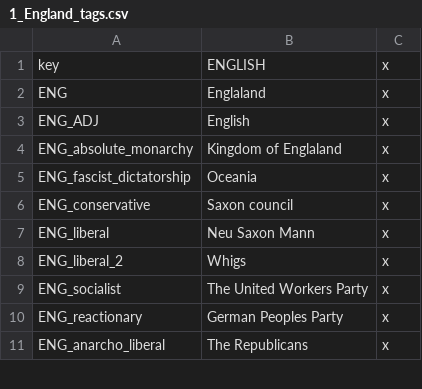
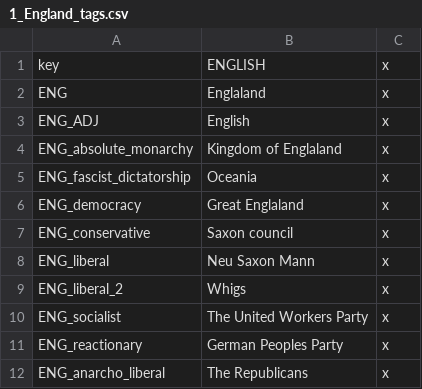
Before and after one commit to Rainbow-Goat/Fall-of-Genghis, a CSV file: Fall of Genghis/localisation/1_England_tags.csv, drawn as a sheet; only a part is shown.

```diff
--- a/Fall of Genghis/localisation/1_England_tags.csv
+++ b/Fall of Genghis/localisation/1_England_tags.csv
@@ -5,2 +5,3 @@ ENG_absolute_monarchy;Kingdom of Englaland;x;
 ENG_fascist_dictatorship;Oceania;x;
+ENG_democracy;Great Englaland;x;
 ENG_conservative;Saxon council;x;
```
Also changed, not shown: Fall of Genghis/localisation/0_modifiers.csv, Fall of Genghis/localisation/newtext.csv, 7 other files.
